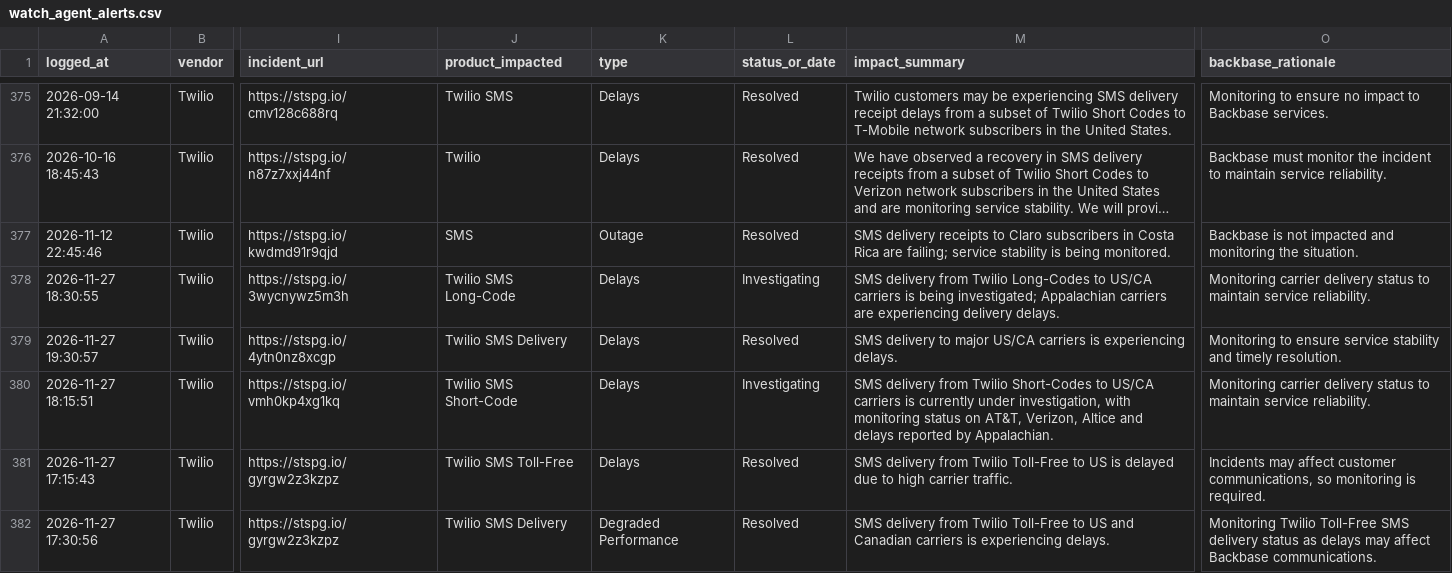
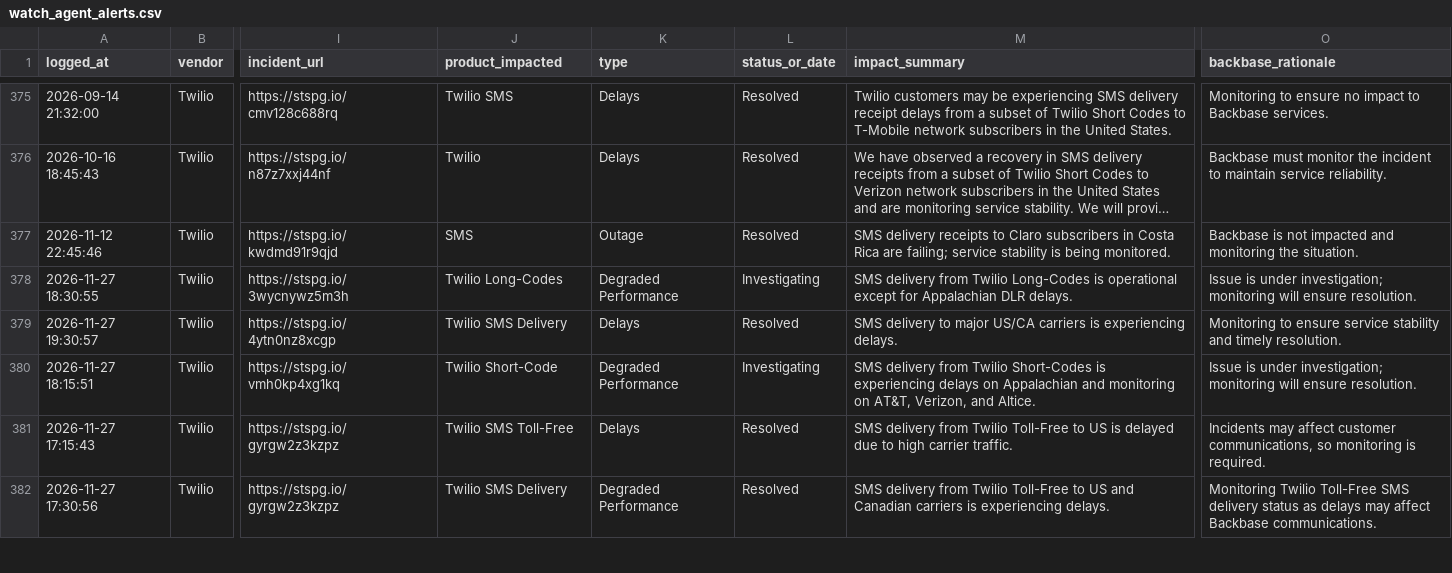
Before and after one commit to abhishek883388/ai_watch_marketplace, a CSV file: watch_agent_alerts.csv, drawn as a sheet; only a part is shown, gaps mark what is left out; long unchanged cells end in …; the diff covers the shown part only; the diff names each change by its address in the sheet, - before the commit and + after, or states it on an @@ line.

```diff
--- a/watch_agent_alerts.csv
+++ b/watch_agent_alerts.csv
-J378 (product_impacted): Twilio SMS Long-Code
+J378 (product_impacted): Twilio Long-Codes
-K378 (type): Delays
+K378 (type): Degraded Performance
-M378 (impact_summary): …Twilio Long-Codes to US/CA carriers is being investigated; Appalachian carriers are experiencing delivery delays.
+M378 (impact_summary): …Twilio Long-Codes is operational except for Appalachian DLR delays.
-O378 (backbase_rationale): Monitoring carrier delivery status to maintain service reliability.
+O378 (backbase_rationale): Issue is under investigation; monitoring will ensure resolution.
-J380 (product_impacted): Twilio SMS Short-Code
+J380 (product_impacted): Twilio Short-Code
-K380 (type): Delays
+K380 (type): Degraded Performance
-M380 (impact_summary): …Twilio Short-Codes to US/CA carriers is currently under investigation, with monitoring status on AT&T, Verizon, Altice and delays reported by Appalachian.
+M380 (impact_summary): …Twilio Short-Codes is experiencing delays on Appalachian and monitoring on AT&T, Verizon, and Altice.
-O380 (backbase_rationale): Monitoring carrier delivery status to maintain service reliability.
+O380 (backbase_rationale): Issue is under investigation; monitoring will ensure resolution.
```
Also changed, not shown: 5 edited cells elsewhere in this file, zendesk_watch_agent_alerts.csv.
